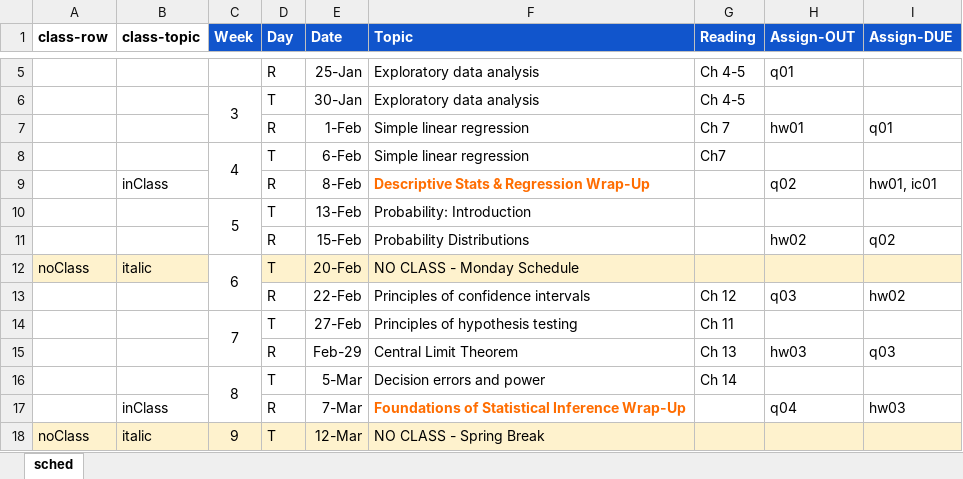
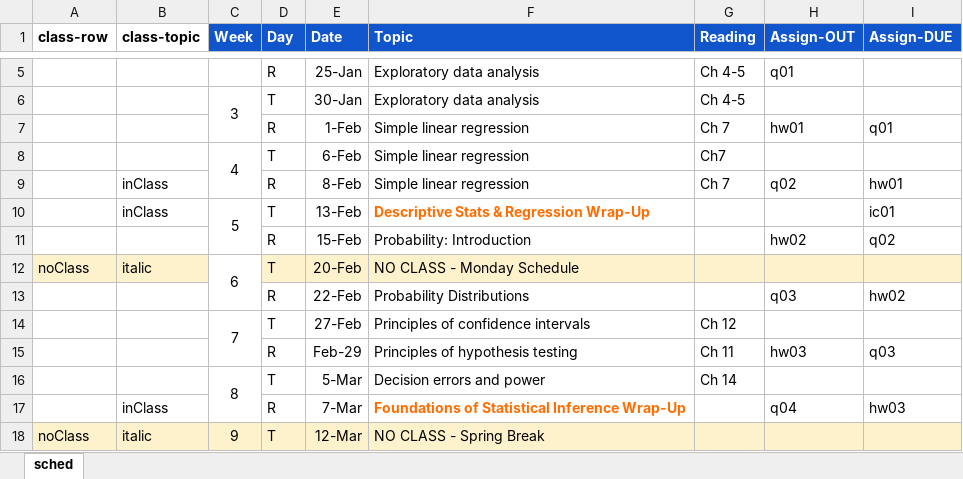
Before and after one commit to amosca01/MATH108-S24, an Excel workbook: assets/sched.xlsx, sheet sched, drawn as a sheet; only a part is shown, gaps mark what is left out; values as stored, in another font and other column widths than the file's, no borders; the diff names each change by its address in the sheet, - before the commit and + after, or states it on an @@ line.

```diff
--- a/assets/sched.xlsx (sheet sched)
+++ b/assets/sched.xlsx (sheet sched)
-F9 (Topic): Descriptive Stats & Regression Wrap-Up
+F9 (Topic): Simple linear regression
@@ F9 bold: on → off, text colour: #FF6D01 → black @@
-G9 (Reading): (empty)
+G9 (Reading): Ch 7
-I9 (Assign-DUE): hw01, ic01
+I9 (Assign-DUE): hw01
-B10 (class-topic): (empty)
+B10 (class-topic): inClass
-F10 (Topic): Probability: Introduction
+F10 (Topic): Descriptive Stats & Regression Wrap-Up
@@ F10 bold: off → on, text colour: black → #FF6D01 @@
-I10 (Assign-DUE): (empty)
+I10 (Assign-DUE): ic01
-F11 (Topic): Probability Distributions
+F11 (Topic): Probability: Introduction
-F13 (Topic): Principles of confidence intervals
+F13 (Topic): Probability Distributions
-G13 (Reading): Ch 12
+G13 (Reading): (empty)
-F14 (Topic): Principles of hypothesis testing
+F14 (Topic): Principles of confidence intervals
-G14 (Reading): Ch 11
+G14 (Reading): Ch 12
-F15 (Topic): Central Limit Theorem
+F15 (Topic): Principles of hypothesis testing
-G15 (Reading): Ch 13
+G15 (Reading): Ch 11
```
Also changed, not shown: 3 other files.
